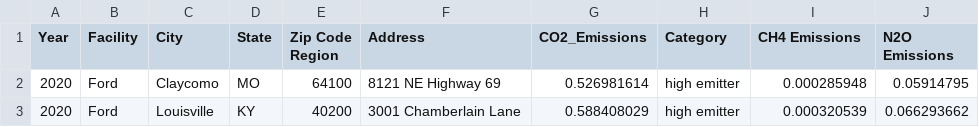
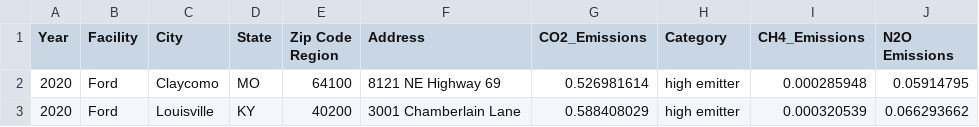
Before and after one commit to Spaolini/CarbonEmissionsAnalysis, a CSV file: Data_Scaled.csv, drawn as a sheet; only a part is shown.

```diff
--- a/Data_Scaled.csv
+++ b/Data_Scaled.csv
@@ -1,2 +1,2 @@
-Year,Facility,City ,State ,Zip Code Region,Address,CO2_Emissions,Category,CH4 Emissions,N2O Emissions
+Year,Facility,City ,State ,Zip Code Region,Address,CO2_Emissions,Category,CH4_Emissions,N2O Emissions
 2020,Ford,Claycomo,MO,64100,8121 NE Highway 69,0.526981614,high emitter,0.000285948,0.05914795
```
Also changed, not shown: 1 other file.
